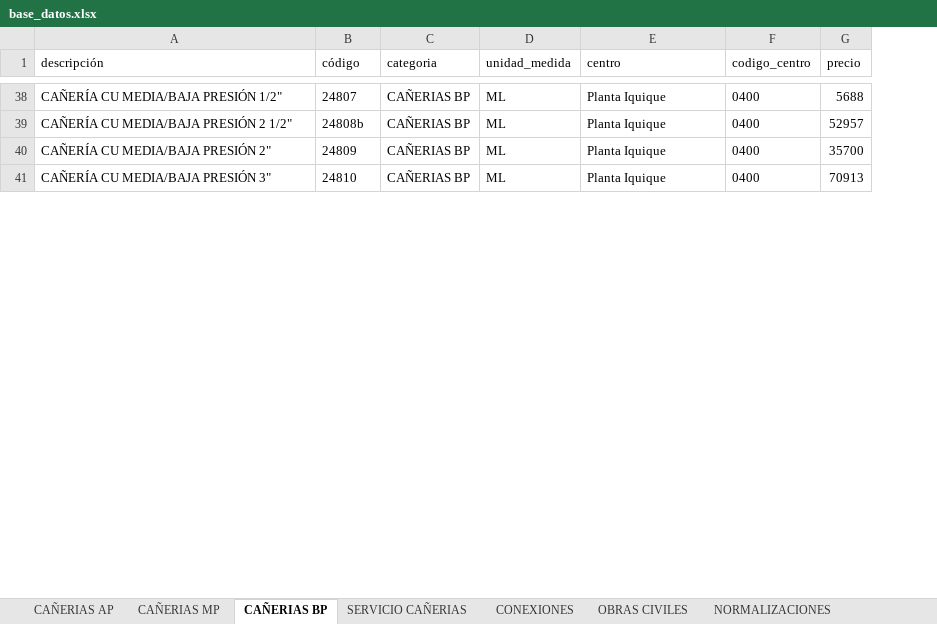
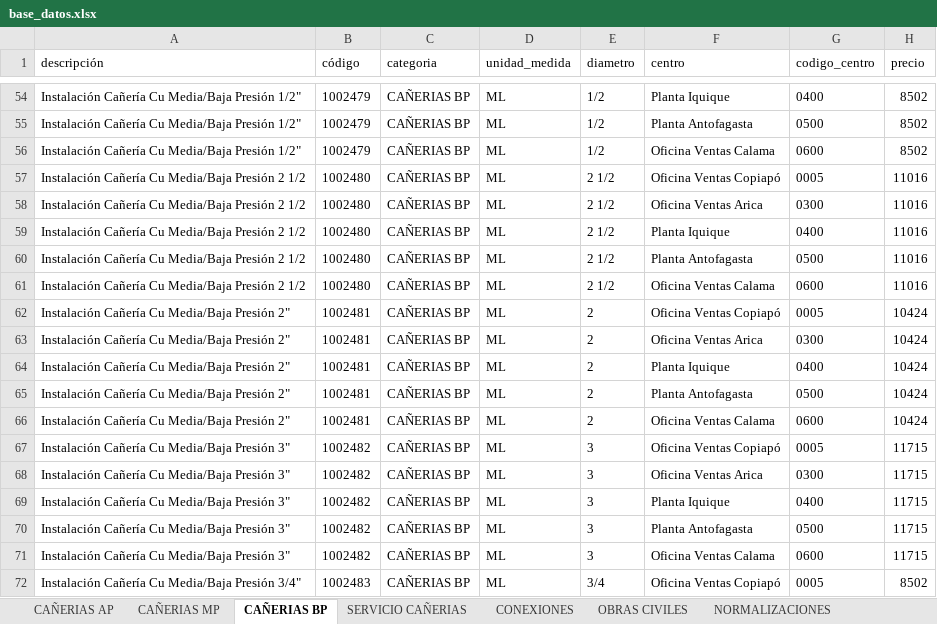
Before and after one commit to devece/NOTA-DE-VENTA-ABASTIBLE, an Excel workbook: base_datos.xlsx, sheet CAÑERIAS BP, drawn as a sheet; only a part is shown, gaps mark what is left out; values as stored, in another font and other column widths than the file's, no borders; addresses are those after the commit; the diff covers the shown part only; the diff names each change by its address in the sheet, - before the commit and + after, or states it on an @@ line.

```diff
--- a/base_datos.xlsx (sheet CAÑERIAS BP)
+++ b/base_datos.xlsx (sheet CAÑERIAS BP)
+column E (diametro), row 54: 1/2; row 59: 2 1/2; row 64: 2; row 69: 3
-A54 (descripción): CAÑERÍA CU MEDIA/BAJA PRESIÓN 1/2"
+A54 (descripción): Instalación Cañería Cu Media/Baja Presión 1/2"
-B54 (código): 24807
+B54 (código): 1002479
-H54 (precio): 5688
+H54 (precio): 8502
+row 55: Instalación Cañería Cu Media/Baja Presión 1/2" | 1002479 | CAÑERIAS BP | ML | 1/2 | Planta Antofagasta | 0500 | 8502
+row 56: Instalación Cañería Cu Media/Baja Presión 1/2" | 1002479 | CAÑERIAS BP | ML | 1/2 | Oficina Ventas Calama | 0600 | 8502
+row 57: Instalación Cañería Cu Media/Baja Presión 2 1/2 | 1002480 | CAÑERIAS BP | ML | 2 1/2 | Oficina Ventas Copiapó | 0005 | 11016
+row 58: Instalación Cañería Cu Media/Baja Presión 2 1/2 | 1002480 | CAÑERIAS BP | ML | 2 1/2 | Oficina Ventas Arica | 0300 | 11016
-A59 (descripción): CAÑERÍA CU MEDIA/BAJA PRESIÓN 2 1/2"
+A59 (descripción): Instalación Cañería Cu Media/Baja Presión 2 1/2
-B59 (código): 24808b
+B59 (código): 1002480
-H59 (precio): 52957
+H59 (precio): 11016
+row 60: Instalación Cañería Cu Media/Baja Presión 2 1/2 | 1002480 | CAÑERIAS BP | ML | 2 1/2 | Planta Antofagasta | 0500 | 11016
+row 61: Instalación Cañería Cu Media/Baja Presión 2 1/2 | 1002480 | CAÑERIAS BP | ML | 2 1/2 | Oficina Ventas Calama | 0600 | 11016
+row 62: Instalación Cañería Cu Media/Baja Presión 2" | 1002481 | CAÑERIAS BP | ML | 2 | Oficina Ventas Copiapó | 0005 | 10424
+row 63: Instalación Cañería Cu Media/Baja Presión 2" | 1002481 | CAÑERIAS BP | ML | 2 | Oficina Ventas Arica | 0300 | 10424
-A64 (descripción): CAÑERÍA CU MEDIA/BAJA PRESIÓN 2"
+A64 (descripción): Instalación Cañería Cu Media/Baja Presión 2"
-B64 (código): 24809
+B64 (código): 1002481
-H64 (precio): 35700
+H64 (precio): 10424
+row 65: Instalación Cañería Cu Media/Baja Presión 2" | 1002481 | CAÑERIAS BP | ML | 2 | Planta Antofagasta | 0500 | 10424
+row 66: Instalación Cañería Cu Media/Baja Presión 2" | 1002481 | CAÑERIAS BP | ML | 2 | Oficina Ventas Calama | 0600 | 10424
+row 67: Instalación Cañería Cu Media/Baja Presión 3" | 1002482 | CAÑERIAS BP | ML | 3 | Oficina Ventas Copiapó | 0005 | 11715
+row 68: Instalación Cañería Cu Media/Baja Presión 3" | 1002482 | CAÑERIAS BP | ML | 3 | Oficina Ventas Arica | 0300 | 11715
-A69 (descripción): CAÑERÍA CU MEDIA/BAJA PRESIÓN 3"
+A69 (descripción): Instalación Cañería Cu Media/Baja Presión 3"
-B69 (código): 24810
+B69 (código): 1002482
-H69 (precio): 70913
+H69 (precio): 11715
+row 70: Instalación Cañería Cu Media/Baja Presión 3" | 1002482 | CAÑERIAS BP | ML | 3 | Planta Antofagasta | 0500 | 11715
+row 71: Instalación Cañería Cu Media/Baja Presión 3" | 1002482 | CAÑERIAS BP | ML | 3 | Oficina Ventas Calama | 0600 | 11715
+row 72: Instalación Cañería Cu Media/Baja Presión 3/4" | 1002483 | CAÑERIAS BP | ML | 3/4 | Oficina Ventas Copiapó | 0005 | 8502
```
Also changed, not shown: 52 added rows, 27 removed rows and 42 edited cells elsewhere in this sheet, sheet EQUIPO COMPRA DIRECTA, sheet CAÑERIAS MP, sheet CAÑERIAS AP, 1 other file.
